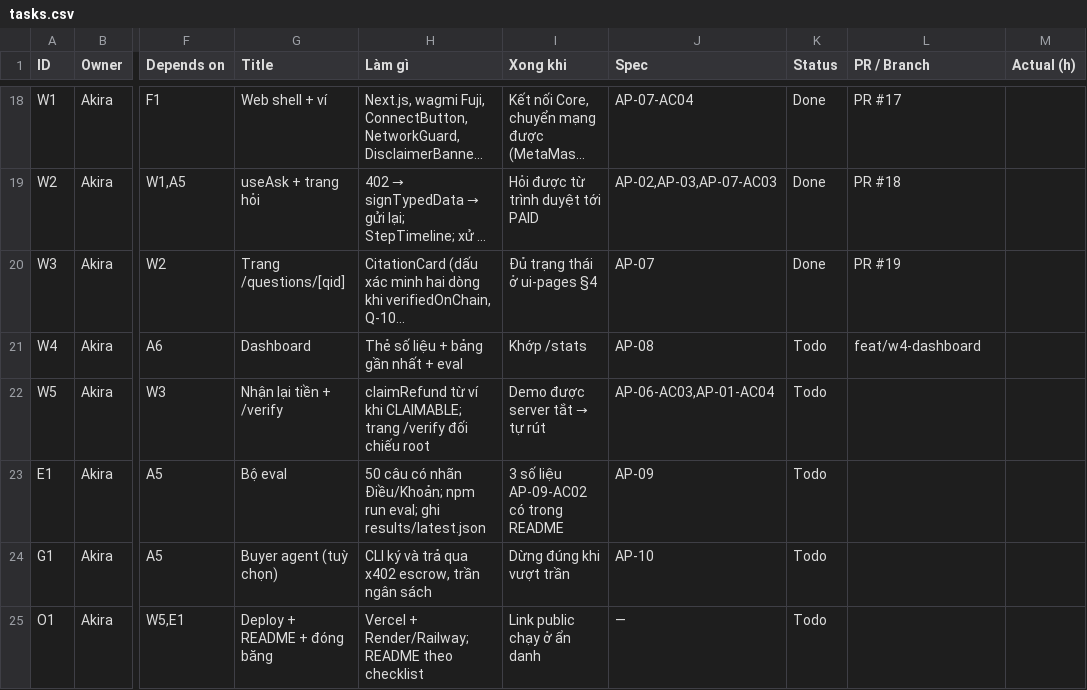
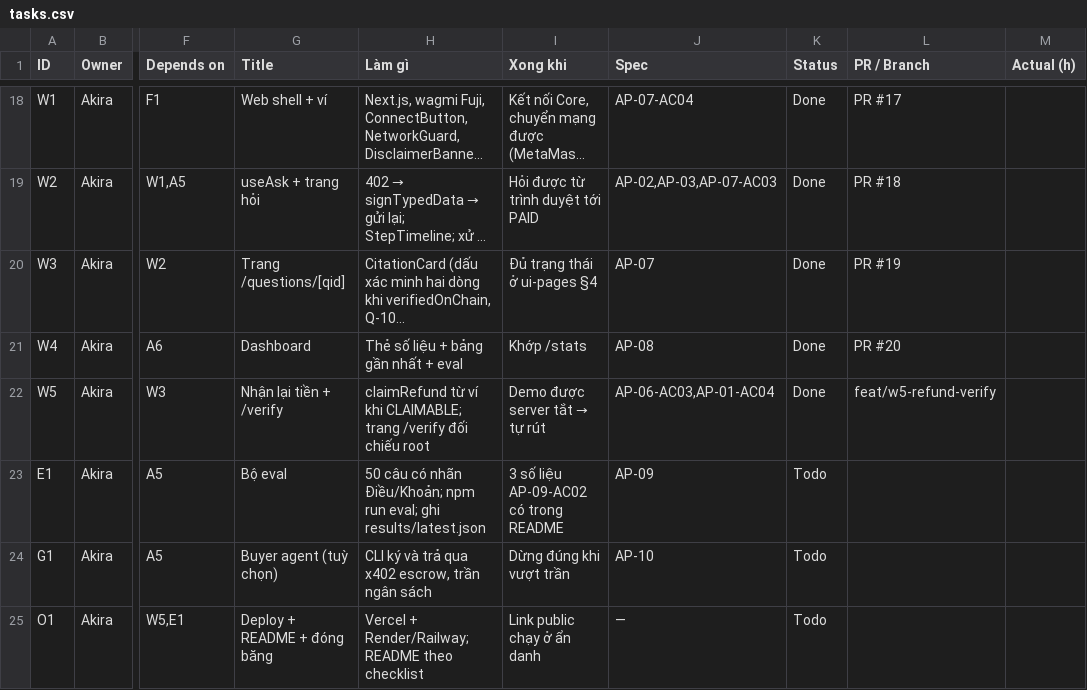
Before and after one commit to AkiraTomori/AskPay, a CSV file: docs/runbook/tasks.csv, drawn as a sheet; only a part is shown, gaps mark what is left out; long unchanged cells end in …; the diff names each change by its address in the sheet, - before the commit and + after, or states it on an @@ line.

```diff
--- a/docs/runbook/tasks.csv
+++ b/docs/runbook/tasks.csv
-K21:K22 (Status): Todo
+K21:K22 (Status): Done
-L21 (PR / Branch): feat/w4-dashboard
+L21 (PR / Branch): PR #20
-L22 (PR / Branch): (empty)
+L22 (PR / Branch): feat/w5-refund-verify
```
Also changed, not shown: 52 other files.
